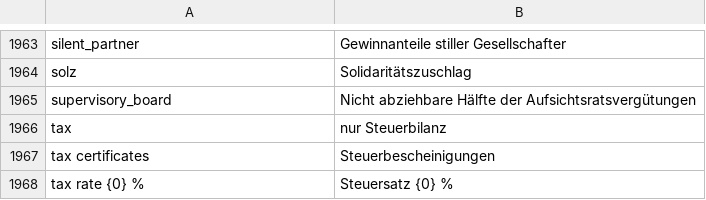
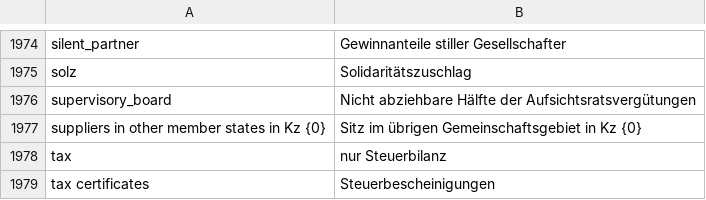
Before and after one commit to encircle360-oss/steuerbote, a CSV file: steuerbote/translations/de.csv, drawn as a sheet; only a part is shown, gaps mark what is left out; the shorter side is filled out with more unchanged rows; the diff covers the shown part only.

Commit message:
send the derived base of a voucher of section 13b ustg to kz 46 when its supplier is established in another member state: decide in steuerbote/ustva/residence.py from the classification of the voucher, the supplier or the tax template, then from the country of the supplier or its address on the day of the voucher, with the member states by date and the vat id prefix as a check only; give the checks of section 13b their kz 46 in the defaults revision 2026.3, a column and the table einordnungen nach section 13b ustg in the vat return mapping, read the suppliers in steuerbote/suppliers.py for the return, its comparison, the report ustva kennzahlen and the annual return, give the hints sitz-offen, sitz-widerspruch, kz46-ohne-eu-sitz and erwerb-aus-drittland, and document the law and the setup in docs/ustva-kennzahlen.md, docs/einrichtung.md, docs/architektur.md, docs/pruefliste-steuerberatung.md, docs/zm.md and docs/umsatzsteuererklaerung.md

```diff
--- a/steuerbote/translations/de.csv
+++ b/steuerbote/translations/de.csv
@@ -1965,2 +1976,3 @@
 "supervisory_board","Nicht abziehbare Hälfte der Aufsichtsratsvergütungen"
+"suppliers in other member states in Kz {0}","Sitz im übrigen Gemeinschaftsgebiet in Kz {0}"
 "tax","nur Steuerbilanz"
```
Also changed, not shown: 13 added rows elsewhere in this file, 27 other files.
